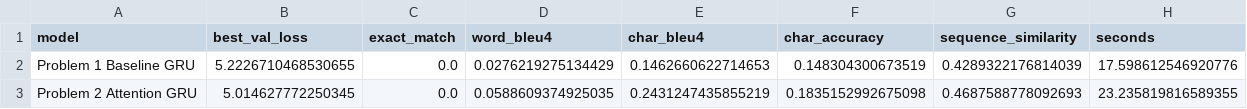
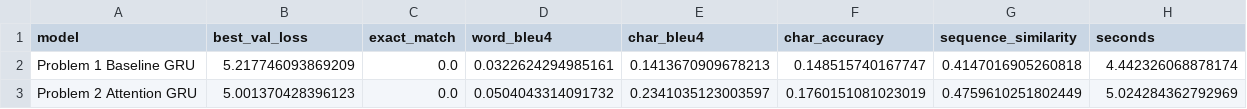
Before and after one commit to gfeliu-rgb/ECGR-5106-HW3, a CSV file: results/problem1_vs_problem2_comparison.csv, drawn as a sheet.

```diff
--- a/results/problem1_vs_problem2_comparison.csv
+++ b/results/problem1_vs_problem2_comparison.csv
@@ -1,3 +1,3 @@
 model,best_val_loss,exact_match,word_bleu4,char_bleu4,char_accuracy,sequence_similarity,seconds
-Problem 1 Baseline GRU,5.2226710468530655,0.0,0.0276219275134429,0.1462660622714653,0.148304300673519,0.4289322176814039,17.598612546920776
-Problem 2 Attention GRU,5.014627772250345,0.0,0.0588609374925035,0.2431247435855219,0.1835152992675098,0.4687588778092693,23.235819816589355
+Problem 1 Baseline GRU,5.217746093869209,0.0,0.0322624294985161,0.1413670909678213,0.148515740167747,0.4147016905260818,4.442326068878174
+Problem 2 Attention GRU,5.001370428396123,0.0,0.0504043314091732,0.2341035123003597,0.1760151081023019,0.4759610251802449,5.024284362792969
```
Also changed, not shown: results/problem1_baseline_en_fr_history.csv, results/problem1_baseline_en_fr_samples.csv, 21 other files.
